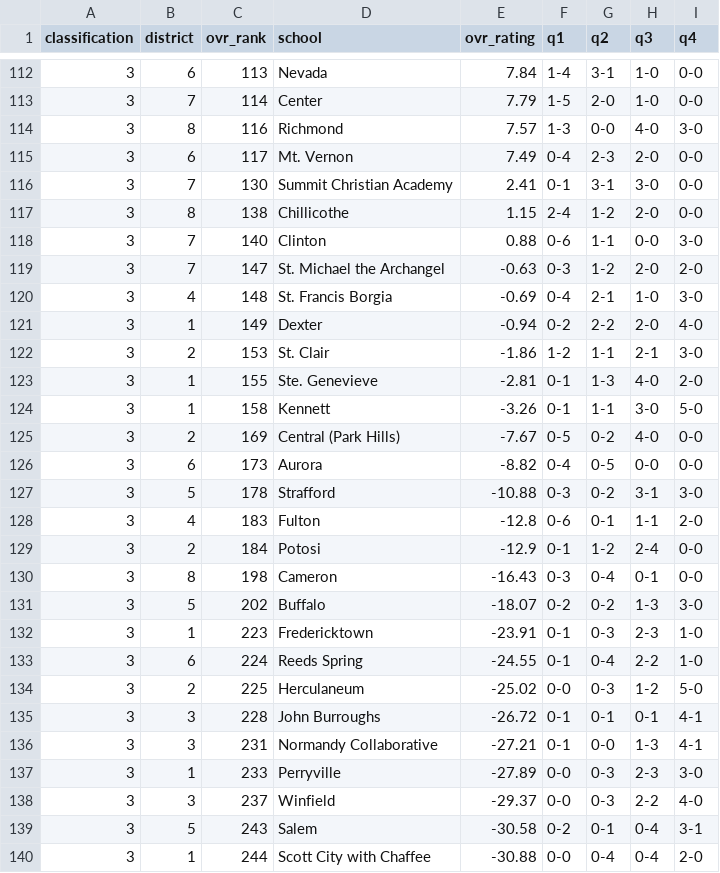
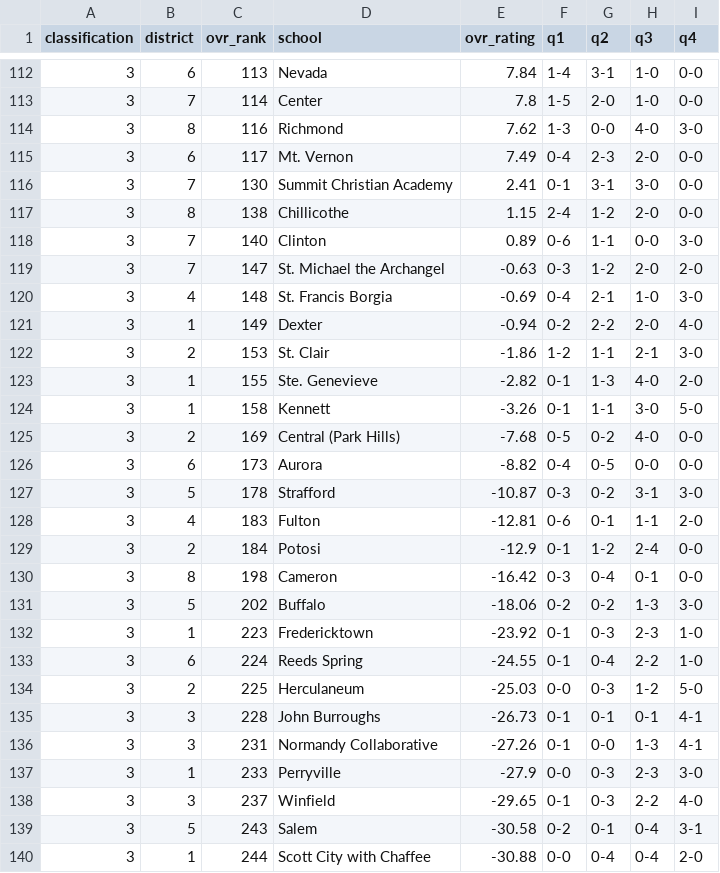
Before and after one commit to AllMOSports/football-ratings-2026, a CSV file: quad_records_football_2026.csv, drawn as a sheet; only a part is shown, gaps mark what is left out; the diff covers the shown part only.

```diff
--- a/quad_records_football_2026.csv
+++ b/quad_records_football_2026.csv
@@ -112,4 +112,4 @@ classification,district,ovr_rank,school,ovr_rating,q1,q2,q3,q4
 3,6,113,Nevada,7.84,1-4,3-1,1-0,0-0
-3,7,114,Center,7.79,1-5,2-0,1-0,0-0
-3,8,116,Richmond,7.57,1-3,0-0,4-0,3-0
+3,7,114,Center,7.8,1-5,2-0,1-0,0-0
+3,8,116,Richmond,7.62,1-3,0-0,4-0,3-0
 3,6,117,Mt. Vernon,7.49,0-4,2-3,2-0,0-0
@@ -117,3 +117,3 @@ classification,district,ovr_rank,school,ovr_rating,q1,q2,q3,q4
 3,8,138,Chillicothe,1.15,2-4,1-2,2-0,0-0
-3,7,140,Clinton,0.88,0-6,1-1,0-0,3-0
+3,7,140,Clinton,0.89,0-6,1-1,0-0,3-0
 3,7,147,St. Michael the Archangel,-0.63,0-3,1-2,2-0,2-0
@@ -122,18 +122,18 @@ classification,district,ovr_rank,school,ovr_rating,q1,q2,q3,q4
 3,2,153,St. Clair,-1.86,1-2,1-1,2-1,3-0
-3,1,155,Ste. Genevieve,-2.81,0-1,1-3,4-0,2-0
+3,1,155,Ste. Genevieve,-2.82,0-1,1-3,4-0,2-0
 3,1,158,Kennett,-3.26,0-1,1-1,3-0,5-0
-3,2,169,Central (Park Hills),-7.67,0-5,0-2,4-0,0-0
+3,2,169,Central (Park Hills),-7.68,0-5,0-2,4-0,0-0
 3,6,173,Aurora,-8.82,0-4,0-5,0-0,0-0
-3,5,178,Strafford,-10.88,0-3,0-2,3-1,3-0
-3,4,183,Fulton,-12.8,0-6,0-1,1-1,2-0
+3,5,178,Strafford,-10.87,0-3,0-2,3-1,3-0
+3,4,183,Fulton,-12.81,0-6,0-1,1-1,2-0
 3,2,184,Potosi,-12.9,0-1,1-2,2-4,0-0
-3,8,198,Cameron,-16.43,0-3,0-4,0-1,0-0
-3,5,202,Buffalo,-18.07,0-2,0-2,1-3,3-0
-3,1,223,Fredericktown,-23.91,0-1,0-3,2-3,1-0
+3,8,198,Cameron,-16.42,0-3,0-4,0-1,0-0
+3,5,202,Buffalo,-18.06,0-2,0-2,1-3,3-0
+3,1,223,Fredericktown,-23.92,0-1,0-3,2-3,1-0
 3,6,224,Reeds Spring,-24.55,0-1,0-4,2-2,1-0
-3,2,225,Herculaneum,-25.02,0-0,0-3,1-2,5-0
-3,3,228,John Burroughs,-26.72,0-1,0-1,0-1,4-1
-3,3,231,Normandy Collaborative,-27.21,0-1,0-0,1-3,4-1
-3,1,233,Perryville,-27.89,0-0,0-3,2-3,3-0
-3,3,237,Winfield,-29.37,0-0,0-3,2-2,4-0
+3,2,225,Herculaneum,-25.03,0-0,0-3,1-2,5-0
+3,3,228,John Burroughs,-26.73,0-1,0-1,0-1,4-1
+3,3,231,Normandy Collaborative,-27.26,0-1,0-0,1-3,4-1
+3,1,233,Perryville,-27.9,0-0,0-3,2-3,3-0
+3,3,237,Winfield,-29.65,0-1,0-3,2-2,4-0
 3,5,243,Salem,-30.58,0-2,0-1,0-4,3-1
```
Also changed, not shown: 170 edited cells elsewhere in this file, 1 other file.
